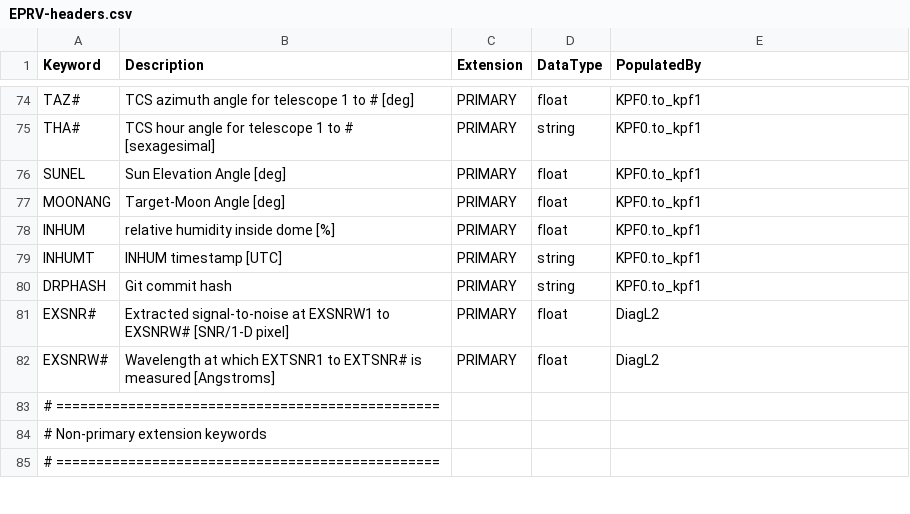
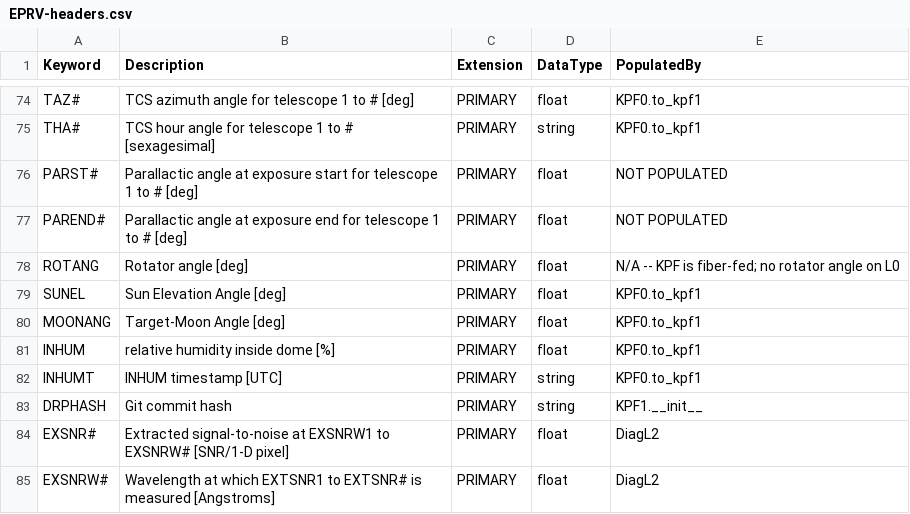
Before and after one commit to Keck-DataReductionPipelines/KPF-Pipeline, a CSV file: kpfpipe/data_models/config/EPRV-headers.csv, drawn as a sheet; only a part is shown, gaps mark what is left out; the shorter side is filled out with more unchanged rows.

```diff
--- a/kpfpipe/data_models/config/EPRV-headers.csv
+++ b/kpfpipe/data_models/config/EPRV-headers.csv
@@ -75,2 +75,5 @@ TAZ#,TCS azimuth angle for telescope 1 to # [deg],PRIMARY,float,KPF0.to_kpf1
 THA#,TCS hour angle for telescope 1 to # [sexagesimal],PRIMARY,string,KPF0.to_kpf1
+PARST#,Parallactic angle at exposure start for telescope 1 to # [deg],PRIMARY,float,NOT POPULATED
+PAREND#,Parallactic angle at exposure end for telescope 1 to # [deg],PRIMARY,float,NOT POPULATED
+ROTANG,Rotator angle [deg],PRIMARY,float,N/A -- KPF is fiber-fed; no rotator angle on L0
 SUNEL,Sun Elevation Angle [deg],PRIMARY,float,KPF0.to_kpf1
@@ -79,3 +82,3 @@ INHUM,relative humidity inside dome [%],PRIMARY,float,KPF0.to_kpf1
 INHUMT,INHUM timestamp [UTC],PRIMARY,string,KPF0.to_kpf1
-DRPHASH,Git commit hash,PRIMARY,string,KPF0.to_kpf1
+DRPHASH,Git commit hash,PRIMARY,string,KPF1.__init__
 EXSNR#,Extracted signal-to-noise at EXSNRW1 to EXSNRW# [SNR/1-D pixel],PRIMARY,float,DiagL2
```
Also changed, not shown: 3 other files.
